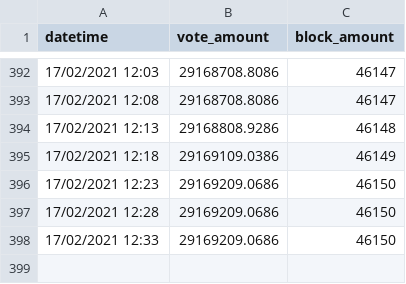
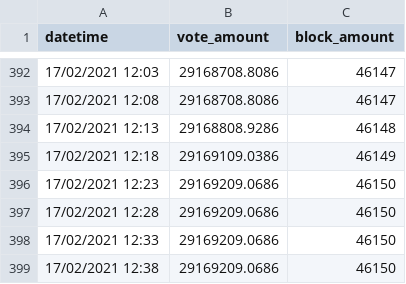
Before and after one commit to zhongwei-tan/bbc-supernode-predictor, a CSV file: src/node_data/BBC Russia.csv, drawn as a sheet; only a part is shown, gaps mark what is left out; the diff names each change by its address in the sheet, - before the commit and + after, or states it on an @@ line.

```diff
--- a/src/node_data/BBC Russia.csv
+++ b/src/node_data/BBC Russia.csv
+row 399: 17/02/2021 12:38 | 29169209.0686 | 46150
```
Also changed, not shown: src/node_data/BBCNET.csv, src/node_data/BBCWenZhou.csv, 7 other files.
